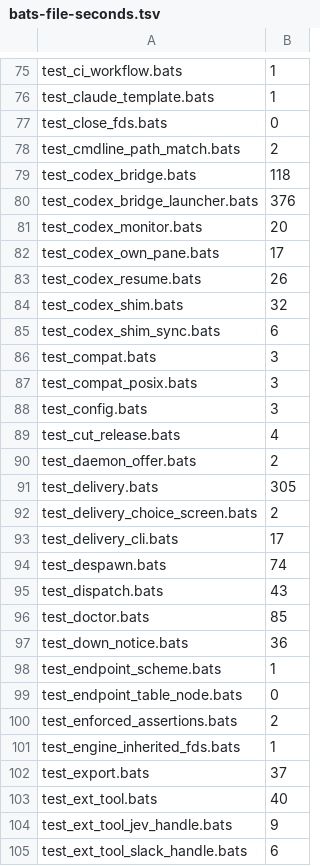
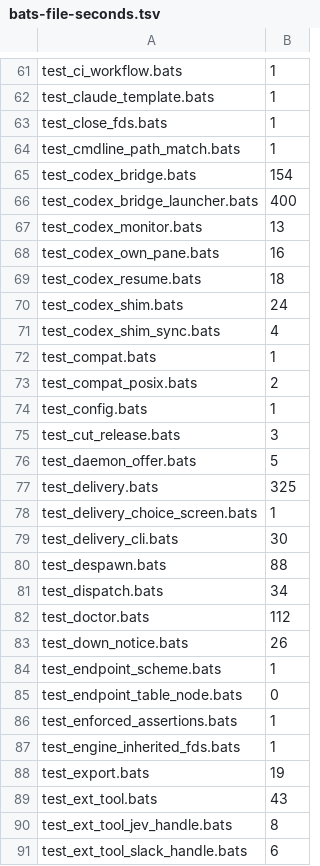
Before and after one commit to fujibee/agmsg, a TSV file: .github/scripts/bats-file-seconds.tsv, drawn as a sheet; only a part is shown, gaps mark what is left out; the diff covers the shown part only.

```diff
--- a/.github/scripts/bats-file-seconds.tsv
+++ b/.github/scripts/bats-file-seconds.tsv
@@ -76,30 +62,30 @@ test_ci_workflow.bats	1
 test_claude_template.bats	1
-test_close_fds.bats	0
-test_cmdline_path_match.bats	2
-test_codex_bridge.bats	118
-test_codex_bridge_launcher.bats	376
-test_codex_monitor.bats	20
-test_codex_own_pane.bats	17
-test_codex_resume.bats	26
-test_codex_shim.bats	32
-test_codex_shim_sync.bats	6
-test_compat.bats	3
-test_compat_posix.bats	3
-test_config.bats	3
-test_cut_release.bats	4
-test_daemon_offer.bats	2
-test_delivery.bats	305
-test_delivery_choice_screen.bats	2
-test_delivery_cli.bats	17
-test_despawn.bats	74
-test_dispatch.bats	43
-test_doctor.bats	85
-test_down_notice.bats	36
+test_close_fds.bats	1
+test_cmdline_path_match.bats	1
+test_codex_bridge.bats	154
+test_codex_bridge_launcher.bats	400
+test_codex_monitor.bats	13
+test_codex_own_pane.bats	16
+test_codex_resume.bats	18
+test_codex_shim.bats	24
+test_codex_shim_sync.bats	4
+test_compat.bats	1
+test_compat_posix.bats	2
+test_config.bats	1
+test_cut_release.bats	3
+test_daemon_offer.bats	5
+test_delivery.bats	325
+test_delivery_choice_screen.bats	1
+test_delivery_cli.bats	30
+test_despawn.bats	88
+test_dispatch.bats	34
+test_doctor.bats	112
+test_down_notice.bats	26
 test_endpoint_scheme.bats	1
 test_endpoint_table_node.bats	0
-test_enforced_assertions.bats	2
+test_enforced_assertions.bats	1
 test_engine_inherited_fds.bats	1
-test_export.bats	37
-test_ext_tool.bats	40
-test_ext_tool_jev_handle.bats	9
+test_export.bats	19
+test_ext_tool.bats	43
+test_ext_tool_jev_handle.bats	8
 test_ext_tool_slack_handle.bats	6
```
Also changed, not shown: 8 added rows, 18 removed rows and 106 edited cells elsewhere in this file, 3 other files.
